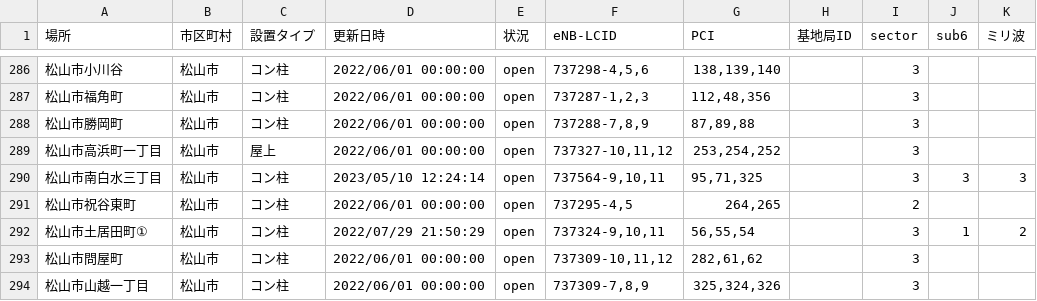
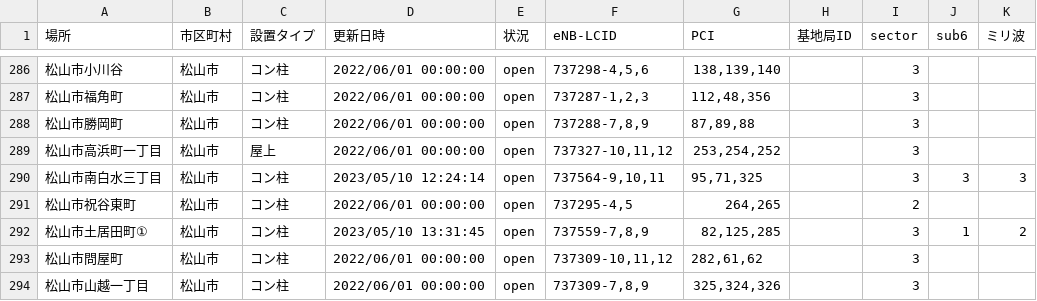
Before and after one commit to raku10ehime/map, a CSV file: list.csv, drawn as a sheet; only a part is shown, gaps mark what is left out.

```diff
--- a/list.csv
+++ b/list.csv
@@ -293,3 +293,3 @@
 松山市祝谷東町,松山市,コン柱,2022/06/01 00:00:00,open,"737295-4,5","264,265",,2,,
-松山市土居田町①,松山市,コン柱,2022/07/29 21:50:29,open,"737324-9,10,11","56,55,54",,3,1,2
+松山市土居田町①,松山市,コン柱,2023/05/10 13:31:45,open,"737559-7,8,9","82,125,285",,3,1,2
 松山市問屋町,松山市,コン柱,2022/06/01 00:00:00,open,"737309-10,11,12","282,61,62",,3,,
```
Also changed, not shown: ehime.csv, 2 other files.
